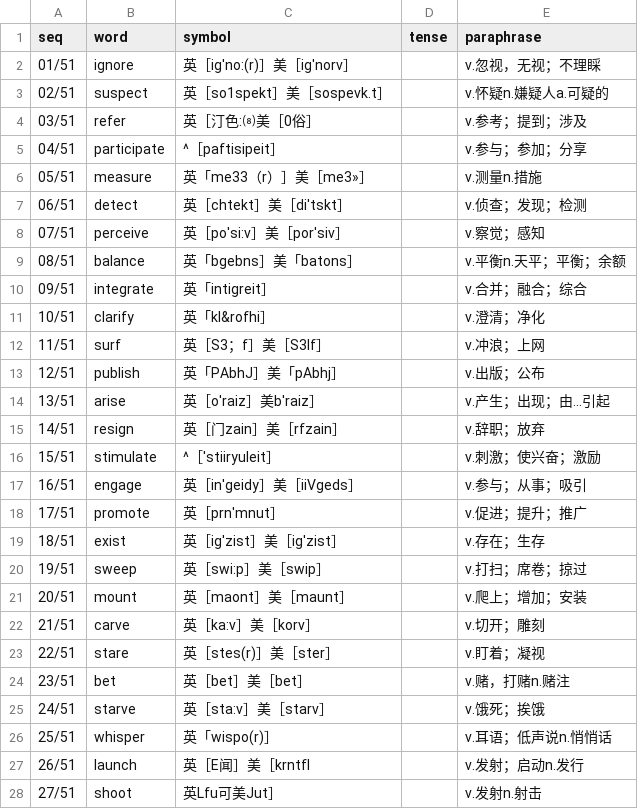
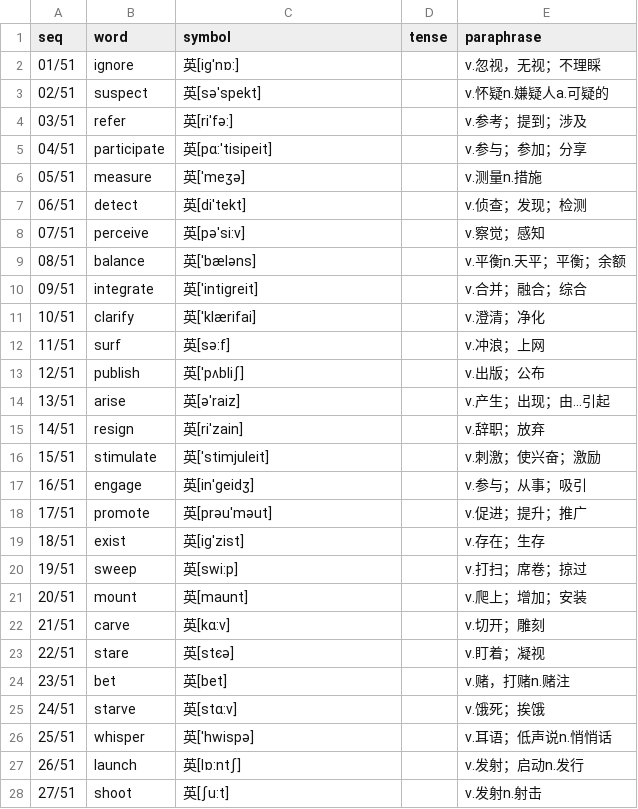
Before and after one commit to moreadgroup/moread-cloud-data, a CSV file: src/main/resources/listens/magic-ear-8-times/senior/senior-01.csv, drawn as a sheet; only a part is shown; the diff covers the shown part only.

Commit message:
fix senior01~30.csv

```diff
--- a/src/main/resources/listens/magic-ear-8-times/senior/senior-01.csv
+++ b/src/main/resources/listens/magic-ear-8-times/senior/senior-01.csv
@@ -1,28 +1,28 @@
 seq,word,symbol,tense,paraphrase
-01/51,ignore,英［ig'no:(r)］美［ig'norv］,,v.忽视，无视；不理睬
-02/51,suspect,英［so1spekt］美［sospevk.t］,,v.怀疑n.嫌疑人a.可疑的
-03/51,refer,英［汀色:⑻美［0俗］,,v.参考；提到；涉及
-04/51,participate,^［paftisipeit］,,v.参与；参加；分享
-05/51,measure,英「me33（r）］美［me3»］,,v.测量n.措施
-06/51,detect,英［chtekt］美［di'tskt］,,v.侦查；发现；检测
-07/51,perceive,英［po'si:v］美［por'siv］,,v.察觉；感知
-08/51,balance,英「bgebns］美「batons］,,v.平衡n.天平；平衡；余额
-09/51,integrate,英「intigreit］,,v.合并；融合；综合
-10/51,clarify,英「kl&rofhi］,,v.澄清；净化
-11/51,surf,英［S3；f］美［S3lf］,,v.冲浪；上网
-12/51,publish,英「PAbhJ］美「pAbhj］,,v.出版；公布
-13/51,arise,英［o'raiz］美b'raiz］,,v.产生；出现；由...引起
-14/51,resign,英［门zain］美［rfzain］,,v.辞职；放弃
-15/51,stimulate,^［'stiiryuleit］,,v.刺激；使兴奋；激励
-16/51,engage,英［in'geidy］美［iiVgeds］,,v.参与；从事；吸引
-17/51,promote,英［prn'mnut］,,v.促进；提升；推广
-18/51,exist,英［ig'zist］美［ig'zist］,,v.存在；生存
-19/51,sweep,英［swi:p］美［swip］,,v.打扫；席卷；掠过
-20/51,mount,英［maont］美［maunt］,,v.爬上；增加；安装
-21/51,carve,英［ka:v］美［korv］,,v.切开；雕刻
-22/51,stare,英［stes(r)］美［ster］,,v.盯着；凝视
-23/51,bet,英［bet］美［bet］,,v.赌，打赌n.赌注
-24/51,starve,英［sta:v］美［starv］,,v.饿死；挨饿
-25/51,whisper,英「wispo(r)］,,v.耳语；低声说n.悄悄话
-26/51,launch,英［E闻］美［krntfl,,v.发射；启动n.发行
-27/51,shoot,英Lfu可美Jut］,,v.发射n.射击
+01/51,ignore,英[ig'nɒ:],,v.忽视，无视；不理睬
+02/51,suspect,英[sә'spekt],,v.怀疑n.嫌疑人a.可疑的
+03/51,refer,英[ri'fә:],,v.参考；提到；涉及
+04/51,participate,英[pɑ:'tisipeit],,v.参与；参加；分享
+05/51,measure,英['meʒә],,v.测量n.措施
+06/51,detect,英[di'tekt],,v.侦查；发现；检测
+07/51,perceive,英[pә'si:v],,v.察觉；感知
+08/51,balance,英['bælәns],,v.平衡n.天平；平衡；余额
+09/51,integrate,英['intigreit],,v.合并；融合；综合
+10/51,clarify,英['klærifai],,v.澄清；净化
+11/51,surf,英[sә:f],,v.冲浪；上网
+12/51,publish,英['pʌbliʃ],,v.出版；公布
+13/51,arise,英[ә'raiz],,v.产生；出现；由...引起
+14/51,resign,英[ri'zain],,v.辞职；放弃
+15/51,stimulate,英['stimjuleit],,v.刺激；使兴奋；激励
+16/51,engage,英[in'geidʒ],,v.参与；从事；吸引
+17/51,promote,英[prәu'mәut],,v.促进；提升；推广
+18/51,exist,英[ig'zist],,v.存在；生存
+19/51,sweep,英[swi:p],,v.打扫；席卷；掠过
+20/51,mount,英[maunt],,v.爬上；增加；安装
+21/51,carve,英[kɑ:v],,v.切开；雕刻
+22/51,stare,英[stєә],,v.盯着；凝视
+23/51,bet,英[bet],,v.赌，打赌n.赌注
+24/51,starve,英[stɑ:v],,v.饿死；挨饿
+25/51,whisper,英['hwispә],,v.耳语；低声说n.悄悄话
+26/51,launch,英[lɒ:ntʃ],,v.发射；启动n.发行
+27/51,shoot,英[ʃu:t],,v.发射n.射击
```
Also changed, not shown: 24 edited cells elsewhere in this file, src/main/resources/listens/magic-ear-8-times/senior/senior-06.csv, src/main/resources/listens/magic-ear-8-times/senior/senior-07.csv, 26 other files.
